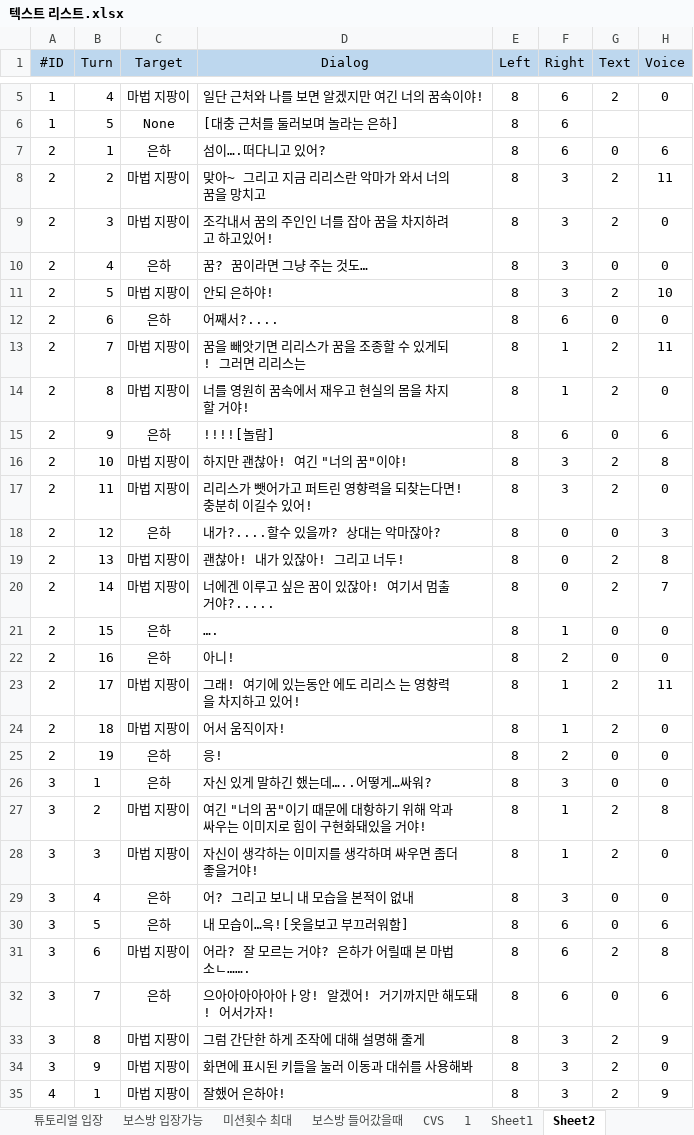
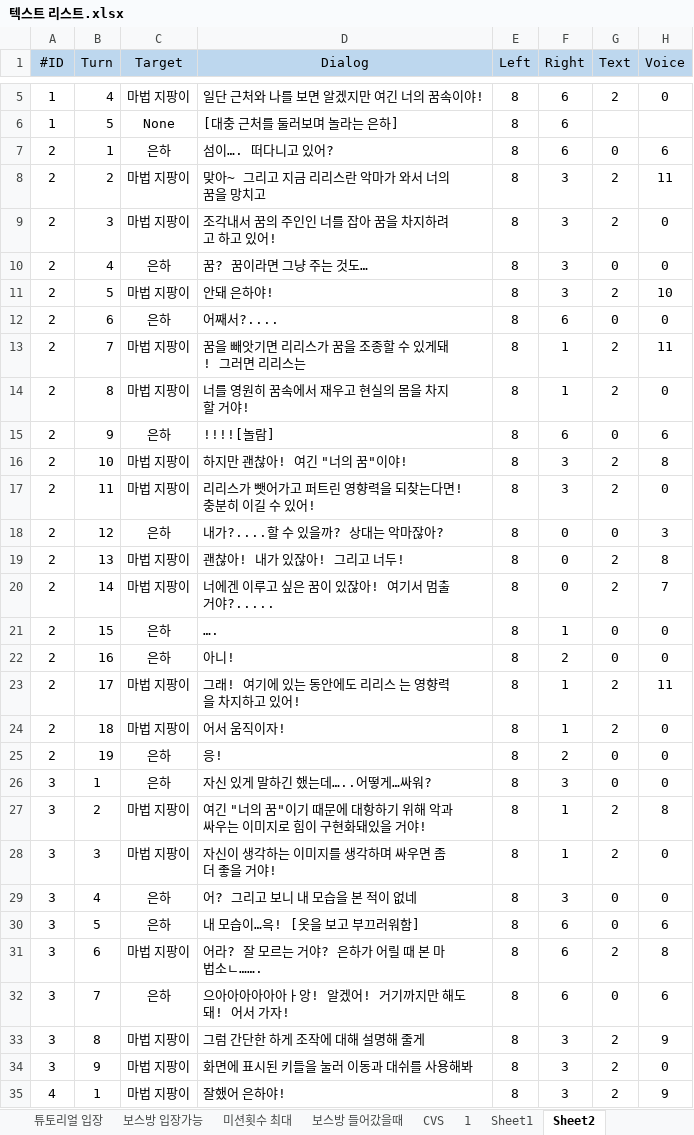
Before and after one commit to lalyns/MondayClass, an Excel workbook: Document/리스트/텍스트 리스트.xlsx, sheet Sheet2, drawn as a sheet; only a part is shown, gaps mark what is left out; values as stored, in another font and other column widths than the file's, no borders; the diff covers the shown part only; the diff names each change by its address in the sheet, - before the commit and + after, or states it on an @@ line.

```diff
--- a/Document/리스트/텍스트 리스트.xlsx (sheet Sheet2)
+++ b/Document/리스트/텍스트 리스트.xlsx (sheet Sheet2)
-D7 (Dialog): 섬이….떠다니고 있어?
+D7 (Dialog): 섬이…. 떠다니고 있어?
-D9 (Dialog): 조각내서 꿈의 주인인 너를 잡아 꿈을 차지하려고 하고있어!
+D9 (Dialog): 조각내서 꿈의 주인인 너를 잡아 꿈을 차지하려고 하고 있어!
-D11 (Dialog): 안되 은하야!
+D11 (Dialog): 안돼 은하야!
-D13 (Dialog): 꿈을 빼앗기면 리리스가 꿈을 조종할 수 있게되! 그러면 리리스는
+D13 (Dialog): 꿈을 빼앗기면 리리스가 꿈을 조종할 수 있게돼! 그러면 리리스는
-D17 (Dialog): 리리스가 뺏어가고 퍼트린 영향력을 되찾는다면! 충분히 이길수 있어!
+D17 (Dialog): 리리스가 뺏어가고 퍼트린 영향력을 되찾는다면! 충분히 이길 수 있어!
-D18 (Dialog): 내가?....할수 있을까? 상대는 악마잖아?
+D18 (Dialog): 내가?....할 수 있을까? 상대는 악마잖아?
-D23 (Dialog): 그래! 여기에 있는동안 에도 리리스 는 영향력을 차지하고 있어!
+D23 (Dialog): 그래! 여기에 있는 동안에도 리리스 는 영향력을 차지하고 있어!
-D28 (Dialog): 자신이 생각하는 이미지를 생각하며 싸우면 좀더 좋을거야!
+D28 (Dialog): 자신이 생각하는 이미지를 생각하며 싸우면 좀 더 좋을 거야!
-D29 (Dialog): 어? 그리고 보니 내 모습을 본적이 없내
+D29 (Dialog): 어? 그리고 보니 내 모습을 본 적이 없네
-D30 (Dialog): 내 모습이…윽![옷을보고 부끄러워함]
+D30 (Dialog): 내 모습이…윽! [옷을 보고 부끄러워함]
-D31 (Dialog): 어라? 잘 모르는 거야? 은하가 어릴때 본 마법소ㄴ…….
+D31 (Dialog): 어라? 잘 모르는 거야? 은하가 어릴 때 본 마법소ㄴ…….
-D32 (Dialog): 으아아아아아아ㅏ앙! 알겠어! 거기까지만 해도돼! 어서가자!
+D32 (Dialog): 으아아아아아아ㅏ앙! 알겠어! 거기까지만 해도 돼! 어서 가자!
```
Also changed, not shown: 17 edited cells elsewhere in this sheet, sheet 보스방 들어갔을때, sheet 컷씬후 대사, sheet 튜토리얼 입장, sheet 미션횟수 최대, sheet 보스방 입장가능, 3 other files.
